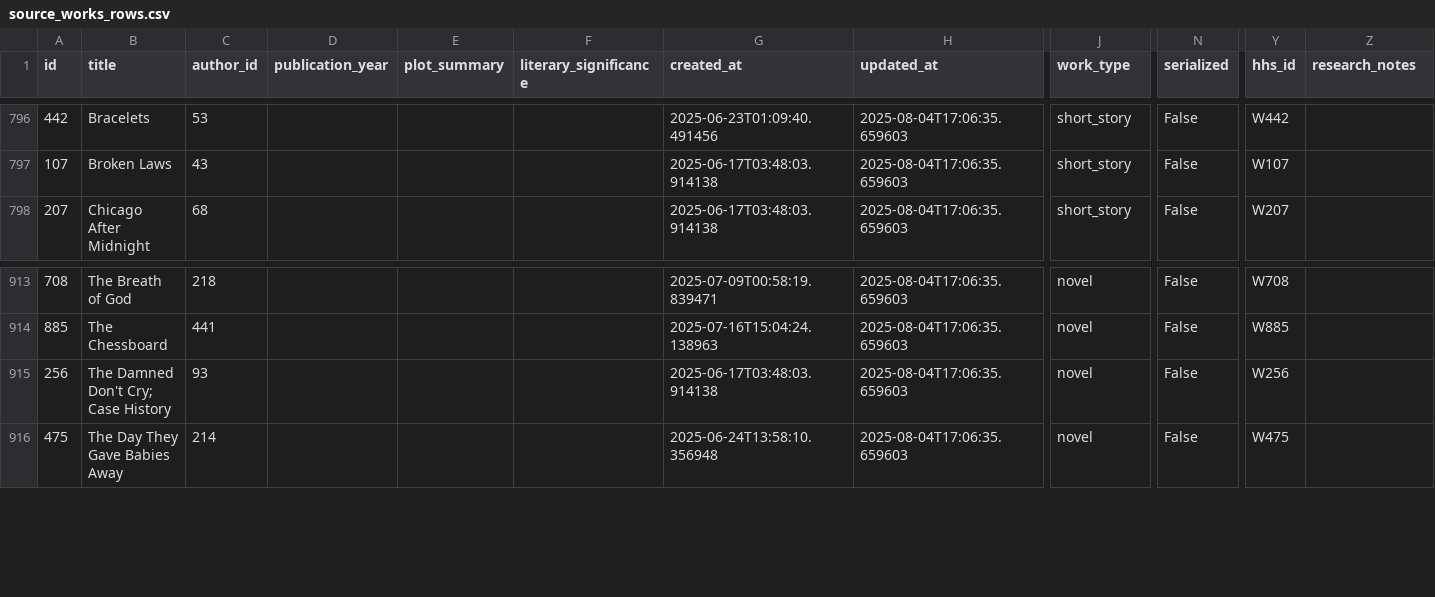
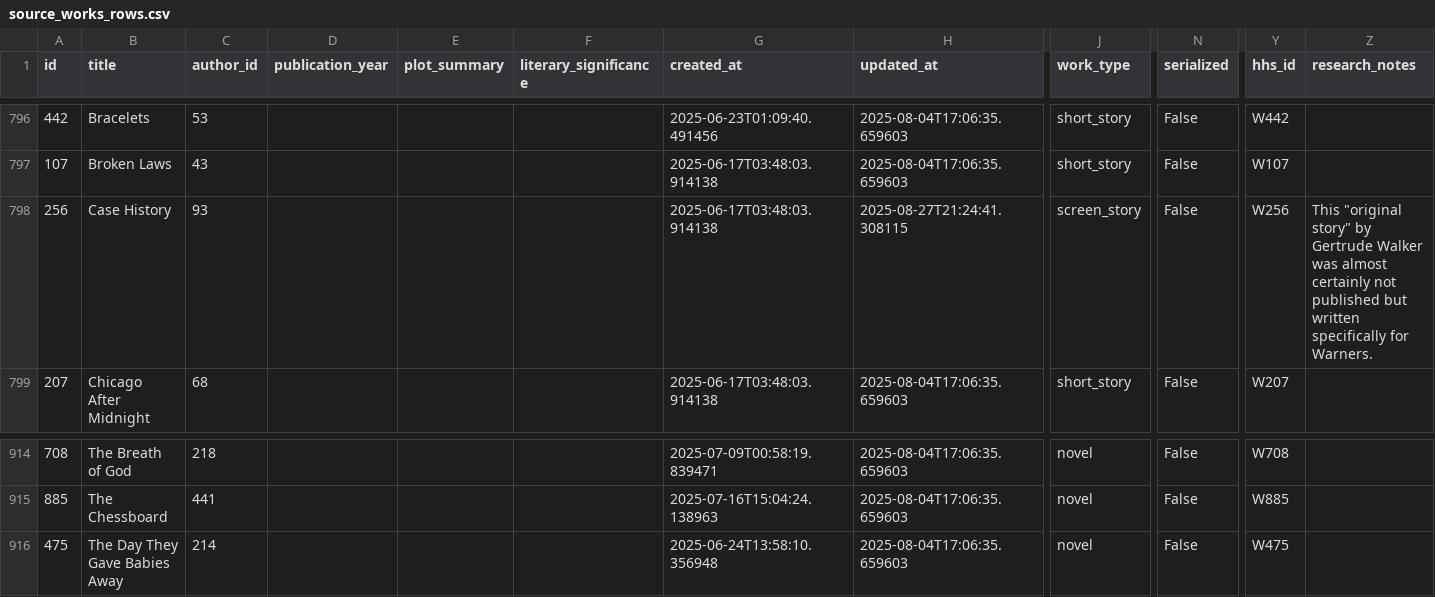
Before and after one commit to nonmodernist/her-hollywood-story, a CSV file: _backend/source-data/current/source_works_rows.csv, drawn as a sheet; only a part is shown, gaps mark what is left out; removed rows and columns are numbered as before the commit, all else as after; rows hold the shown columns only; the diff names each change by its address in the sheet, - before the commit and + after, or states it on an @@ line.

Commit message:
update data

```diff
--- a/_backend/source-data/current/source_works_rows.csv
+++ b/_backend/source-data/current/source_works_rows.csv
+row 798: 256 | Case History | 93 |  |  |  | 2025-06-17T03:48:03.914138 | 2025-08-27T21:24:41.308115 | screen_story | False | W256 | This "original story" by Gertrude Walker was almost certainly not published but written specifically for Warners.
-row 915: 256 | The Damned Don't Cry; Case History | 93 |  |  |  | 2025-06-17T03:48:03.914138 | 2025-08-04T17:06:35.659603 | novel | False | W256
```
Also changed, not shown: 12 other files.
